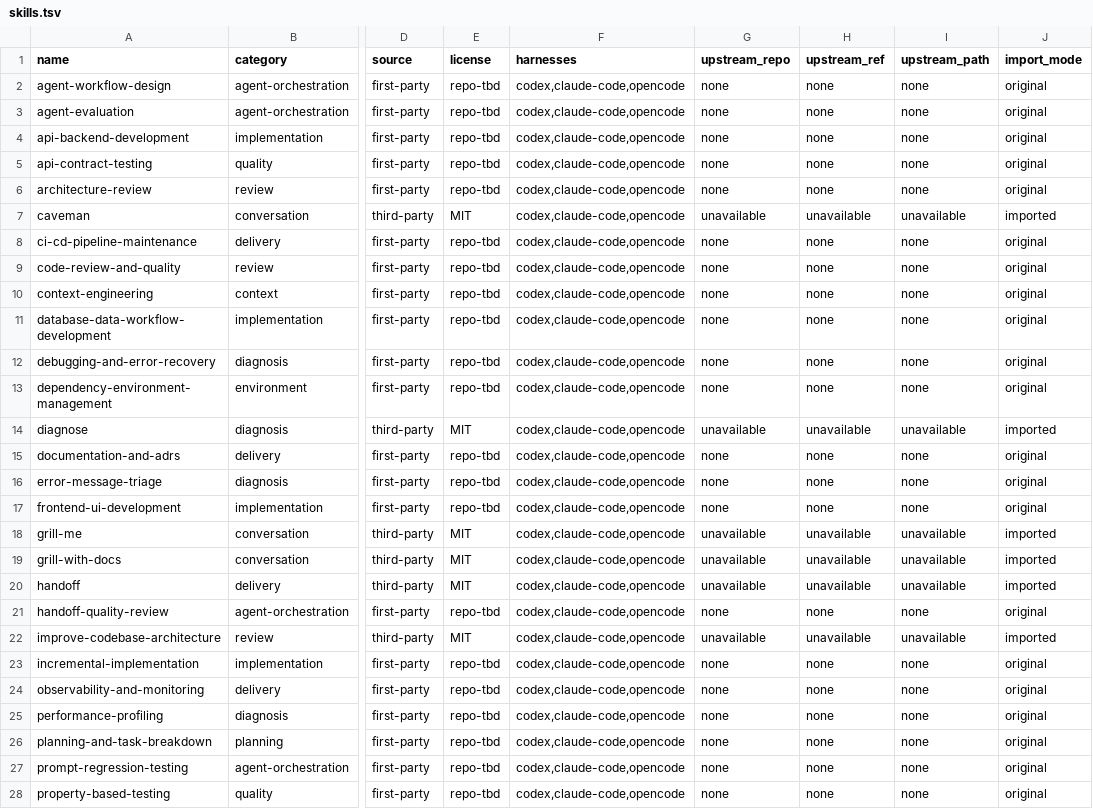
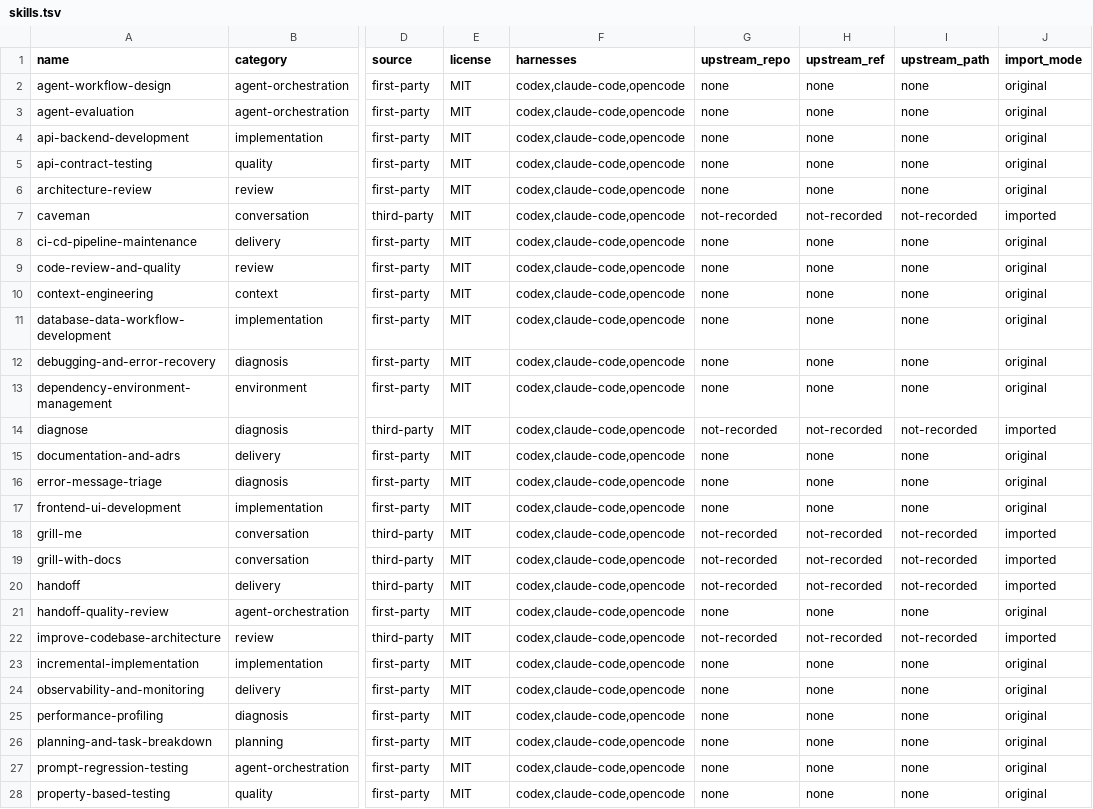
Before and after one commit to BrasSqrl/skill_repository, a TSV file: catalog/skills.tsv, drawn as a sheet; only a part is shown, gaps mark what is left out; the diff covers the shown part only; the diff names each change by its address in the sheet, - before the commit and + after, or states it on an @@ line.

```diff
--- a/catalog/skills.tsv
+++ b/catalog/skills.tsv
-E2:E6 (license): repo-tbd
+E2:E6 (license): MIT
-G7 (upstream_repo): unavailable
+G7 (upstream_repo): not-recorded
-H7 (upstream_ref): unavailable
+H7 (upstream_ref): not-recorded
-I7 (upstream_path): unavailable
+I7 (upstream_path): not-recorded
-E8:E13 (license): repo-tbd
+E8:E13 (license): MIT
-G14 (upstream_repo): unavailable
+G14 (upstream_repo): not-recorded
-H14 (upstream_ref): unavailable
+H14 (upstream_ref): not-recorded
-I14 (upstream_path): unavailable
+I14 (upstream_path): not-recorded
-E15:E17 (license): repo-tbd
+E15:E17 (license): MIT
-G18:G20 (upstream_repo): unavailable
+G18:G20 (upstream_repo): not-recorded
-H18:H20 (upstream_ref): unavailable
+H18:H20 (upstream_ref): not-recorded
-I18:I20 (upstream_path): unavailable
+I18:I20 (upstream_path): not-recorded
-E21 (license): repo-tbd
+E21 (license): MIT
-G22 (upstream_repo): unavailable
+G22 (upstream_repo): not-recorded
-H22 (upstream_ref): unavailable
+H22 (upstream_ref): not-recorded
-I22 (upstream_path): unavailable
+I22 (upstream_path): not-recorded
-E23:E28 (license): repo-tbd
+E23:E28 (license): MIT
```
Also changed, not shown: 27 edited cells elsewhere in this file, 46 other files.
